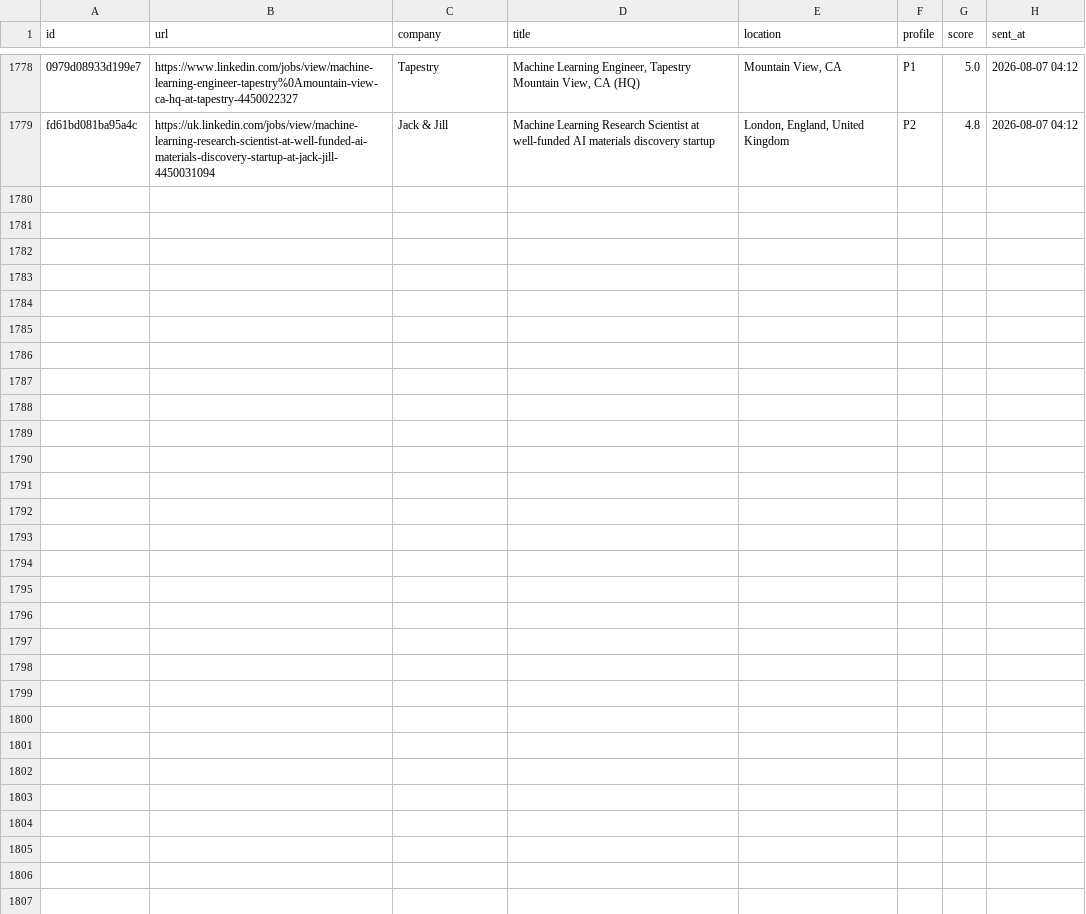
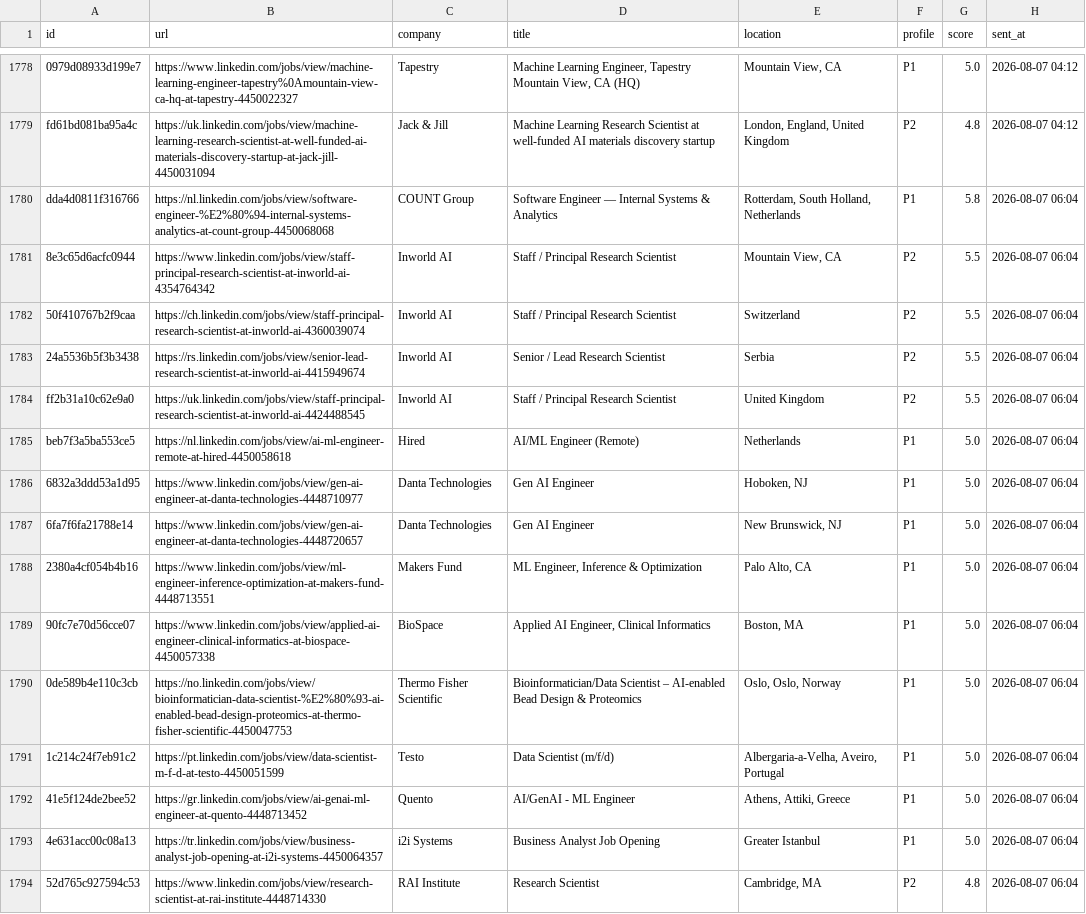
Before and after one commit to semihalperdundar/career-ops-agent, a TSV file: data/telegram-archive.tsv, drawn as a sheet; only a part is shown, gaps mark what is left out; the diff names each change by its address in the sheet, - before the commit and + after, or states it on an @@ line.

```diff
--- a/data/telegram-archive.tsv
+++ b/data/telegram-archive.tsv
+row 1780: dda4d0811f316766 | https://nl.linkedin.com/jobs/view/software-engineer-%E2%80%94-internal-systems-analytics-at-count-group-4450068068 | COUNT Group | Software Engineer — Internal Systems & Analytics | Rotterdam, South Holland, Netherlands | P1 | 5.8 | 2026-08-07 06:04
+row 1781: 8e3c65d6acfc0944 | https://www.linkedin.com/jobs/view/staff-principal-research-scientist-at-inworld-ai-4354764342 | Inworld AI | Staff / Principal Research Scientist | Mountain View, CA | P2 | 5.5 | 2026-08-07 06:04
+row 1782: 50f410767b2f9caa | https://ch.linkedin.com/jobs/view/staff-principal-research-scientist-at-inworld-ai-4360039074 | Inworld AI | Staff / Principal Research Scientist | Switzerland | P2 | 5.5 | 2026-08-07 06:04
+row 1783: 24a5536b5f3b3438 | https://rs.linkedin.com/jobs/view/senior-lead-research-scientist-at-inworld-ai-4415949674 | Inworld AI | Senior / Lead Research Scientist | Serbia | P2 | 5.5 | 2026-08-07 06:04
+row 1784: ff2b31a10c62e9a0 | https://uk.linkedin.com/jobs/view/staff-principal-research-scientist-at-inworld-ai-4424488545 | Inworld AI | Staff / Principal Research Scientist | United Kingdom | P2 | 5.5 | 2026-08-07 06:04
+row 1785: beb7f3a5ba553ce5 | https://nl.linkedin.com/jobs/view/ai-ml-engineer-remote-at-hired-4450058618 | Hired | AI/ML Engineer (Remote) | Netherlands | P1 | 5.0 | 2026-08-07 06:04
+row 1786: 6832a3ddd53a1d95 | https://www.linkedin.com/jobs/view/gen-ai-engineer-at-danta-technologies-4448710977 | Danta Technologies | Gen AI Engineer | Hoboken, NJ | P1 | 5.0 | 2026-08-07 06:04
+row 1787: 6fa7f6fa21788e14 | https://www.linkedin.com/jobs/view/gen-ai-engineer-at-danta-technologies-4448720657 | Danta Technologies | Gen AI Engineer | New Brunswick, NJ | P1 | 5.0 | 2026-08-07 06:04
+row 1788: 2380a4cf054b4b16 | https://www.linkedin.com/jobs/view/ml-engineer-inference-optimization-at-makers-fund-4448713551 | Makers Fund | ML Engineer, Inference & Optimization | Palo Alto, CA | P1 | 5.0 | 2026-08-07 06:04
+row 1789: 90fc7e70d56cce07 | https://www.linkedin.com/jobs/view/applied-ai-engineer-clinical-informatics-at-biospace-4450057338 | BioSpace | Applied AI Engineer, Clinical Informatics | Boston, MA | P1 | 5.0 | 2026-08-07 06:04
+row 1790: 0de589b4e110c3cb | https://no.linkedin.com/jobs/view/bioinformatician-data-scientist-%E2%80%93-ai-enabled-bead-design-proteomics-at-thermo-fisher-scientific-4450047753 | Thermo Fisher Scientific | Bioinformatician/Data Scientist – AI-enabled Bead Design & Proteomics | Oslo, Oslo, Norway | P1 | 5.0 | 2026-08-07 06:04
+row 1791: 1c214c24f7eb91c2 | https://pt.linkedin.com/jobs/view/data-scientist-m-f-d-at-testo-4450051599 | Testo | Data Scientist (m/f/d) | Albergaria-a-Velha, Aveiro, Portugal | P1 | 5.0 | 2026-08-07 06:04
+row 1792: 41e5f124de2bee52 | https://gr.linkedin.com/jobs/view/ai-genai-ml-engineer-at-quento-4448713452 | Quento | AI/GenAI - ML Engineer | Athens, Attiki, Greece | P1 | 5.0 | 2026-08-07 06:04
+row 1793: 4e631acc00c08a13 | https://tr.linkedin.com/jobs/view/business-analyst-job-opening-at-i2i-systems-4450064357 | i2i Systems | Business Analyst Job Opening | Greater Istanbul | P1 | 5.0 | 2026-08-07 06:04
+row 1794: 52d765c927594c53 | https://www.linkedin.com/jobs/view/research-scientist-at-rai-institute-4448714330 | RAI Institute | Research Scientist | Cambridge, MA | P2 | 4.8 | 2026-08-07 06:04
```
Also changed, not shown: data/telegram-sent.tsv, 1 other file.
